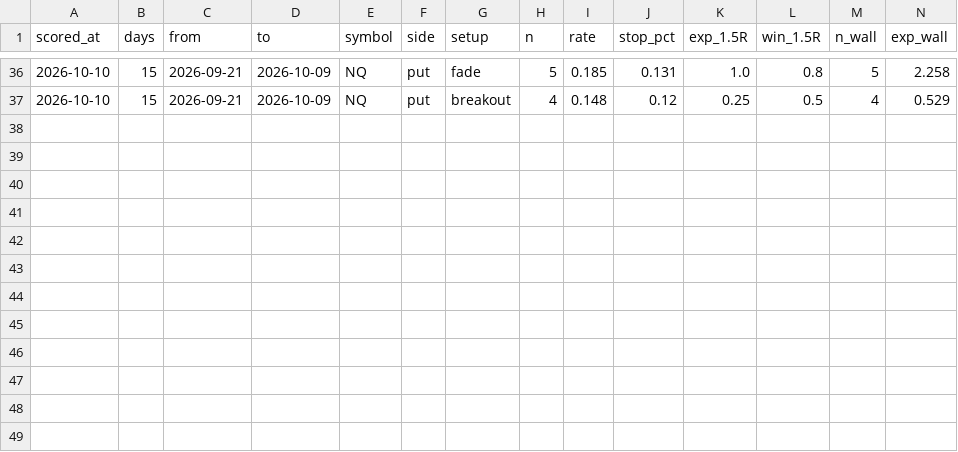
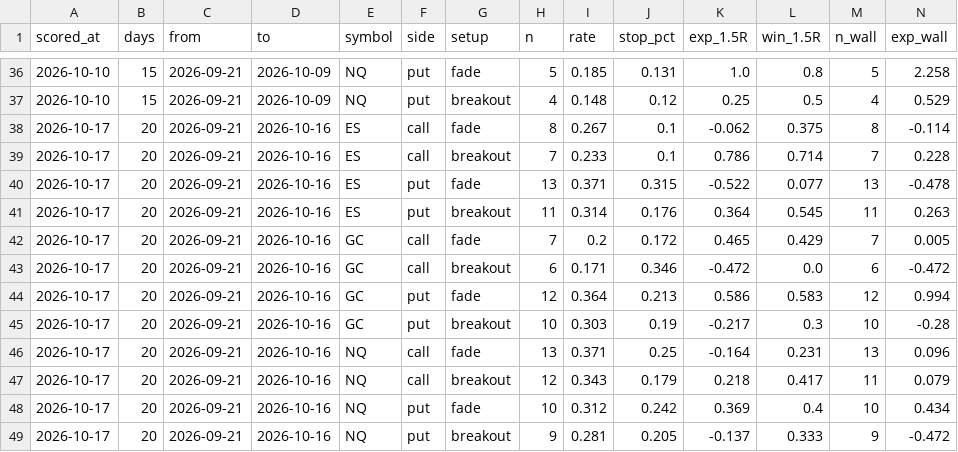
Before and after one commit to OverleveragedWhale/Gamma_X, a CSV file: calibration_history.csv, drawn as a sheet; only a part is shown, gaps mark what is left out; rows hold the shown columns only; the diff names each change by its address in the sheet, - before the commit and + after, or states it on an @@ line.

```diff
--- a/calibration_history.csv
+++ b/calibration_history.csv
+row 38: 2026-10-17 | 20 | 2026-09-21 | 2026-10-16 | ES | call | fade | 8 | 0.267 | 0.1 | -0.062 | 0.375 | 8 | -0.114
+row 39: 2026-10-17 | 20 | 2026-09-21 | 2026-10-16 | ES | call | breakout | 7 | 0.233 | 0.1 | 0.786 | 0.714 | 7 | 0.228
+row 40: 2026-10-17 | 20 | 2026-09-21 | 2026-10-16 | ES | put | fade | 13 | 0.371 | 0.315 | -0.522 | 0.077 | 13 | -0.478
+row 41: 2026-10-17 | 20 | 2026-09-21 | 2026-10-16 | ES | put | breakout | 11 | 0.314 | 0.176 | 0.364 | 0.545 | 11 | 0.263
+row 42: 2026-10-17 | 20 | 2026-09-21 | 2026-10-16 | GC | call | fade | 7 | 0.2 | 0.172 | 0.465 | 0.429 | 7 | 0.005
+row 43: 2026-10-17 | 20 | 2026-09-21 | 2026-10-16 | GC | call | breakout | 6 | 0.171 | 0.346 | -0.472 | 0.0 | 6 | -0.472
+row 44: 2026-10-17 | 20 | 2026-09-21 | 2026-10-16 | GC | put | fade | 12 | 0.364 | 0.213 | 0.586 | 0.583 | 12 | 0.994
+row 45: 2026-10-17 | 20 | 2026-09-21 | 2026-10-16 | GC | put | breakout | 10 | 0.303 | 0.19 | -0.217 | 0.3 | 10 | -0.28
+row 46: 2026-10-17 | 20 | 2026-09-21 | 2026-10-16 | NQ | call | fade | 13 | 0.371 | 0.25 | -0.164 | 0.231 | 13 | 0.096
+row 47: 2026-10-17 | 20 | 2026-09-21 | 2026-10-16 | NQ | call | breakout | 12 | 0.343 | 0.179 | 0.218 | 0.417 | 11 | 0.079
+row 48: 2026-10-17 | 20 | 2026-09-21 | 2026-10-16 | NQ | put | fade | 10 | 0.312 | 0.242 | 0.369 | 0.4 | 10 | 0.434
+row 49: 2026-10-17 | 20 | 2026-09-21 | 2026-10-16 | NQ | put | breakout | 9 | 0.281 | 0.205 | -0.137 | 0.333 | 9 | -0.472
```
Also changed, not shown: 3 other files.
